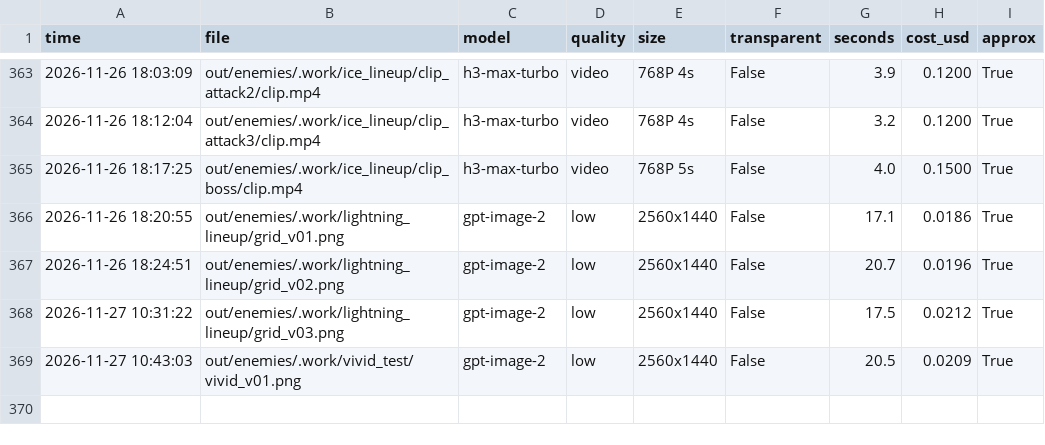
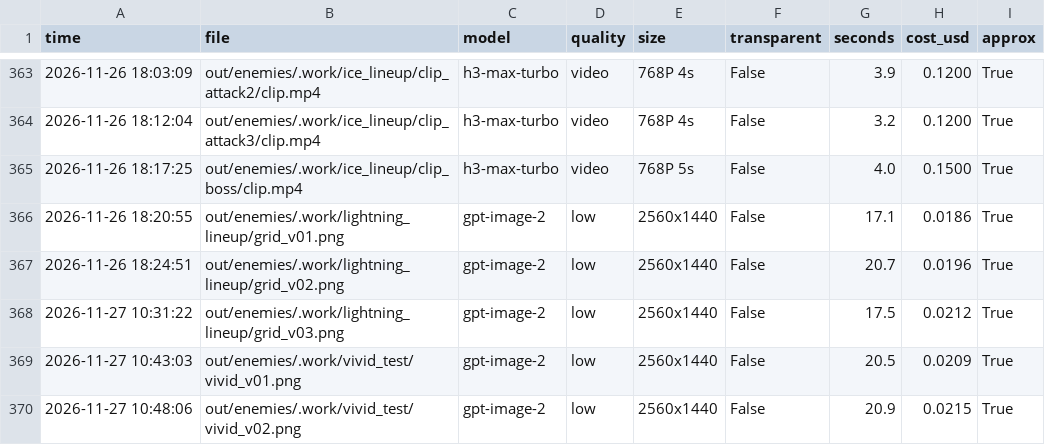
Before and after one commit to vinhtran6686/fal-lab, a CSV file: out/costs.csv, drawn as a sheet; only a part is shown, gaps mark what is left out.

```diff
--- a/out/costs.csv
+++ b/out/costs.csv
@@ -369 +369,2 @@ time,file,model,quality,size,transparent,seconds,cost_usd,approx
 2026-11-27 10:43:03,out/enemies/.work/vivid_test/vivid_v01.png,gpt-image-2,low,2560x1440,False,20.5,0.0209,True
+2026-11-27 10:48:06,out/enemies/.work/vivid_test/vivid_v02.png,gpt-image-2,low,2560x1440,False,20.9,0.0215,True
```
Also changed, not shown: 6 other files.
